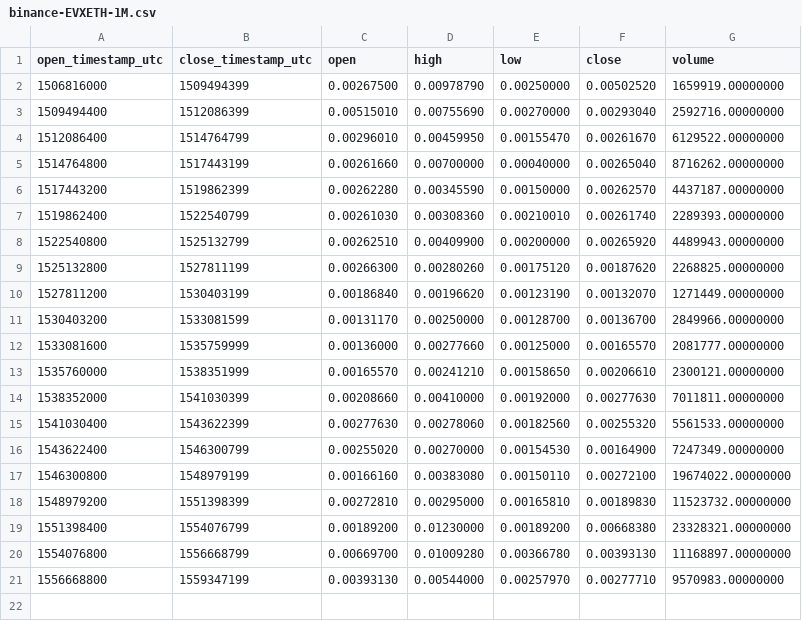
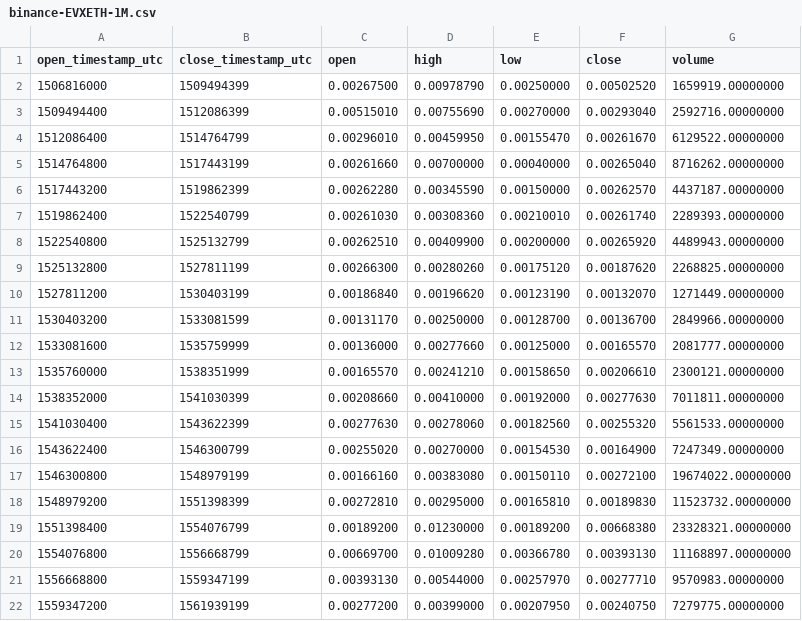
Before and after one commit to cryptobigbro/binance-EVXETH, a CSV file: binance-EVXETH-1M.csv, drawn as a sheet.

Commit message:
Update OHLCV data.

```diff
--- a/binance-EVXETH-1M.csv
+++ b/binance-EVXETH-1M.csv
@@ -21 +21,2 @@ open_timestamp_utc,close_timestamp_utc,open,high,low,close,volume
 1556668800,1559347199,0.00393130,0.00544000,0.00257970,0.00277710,9570983.00000000
+1559347200,1561939199,0.00277200,0.00399000,0.00207950,0.00240750,7279775.00000000
```
Also changed, not shown: binance-EVXETH-1d.csv, 1 other file.
